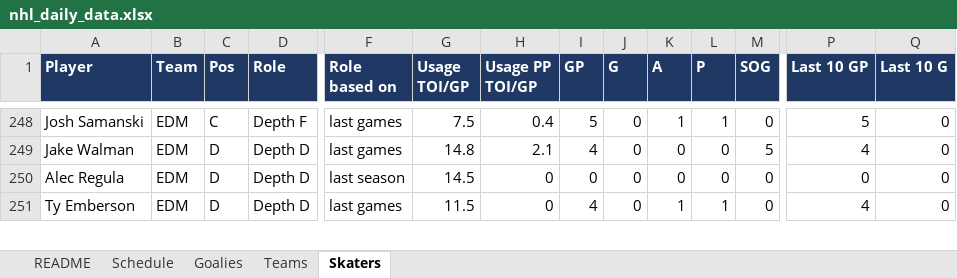
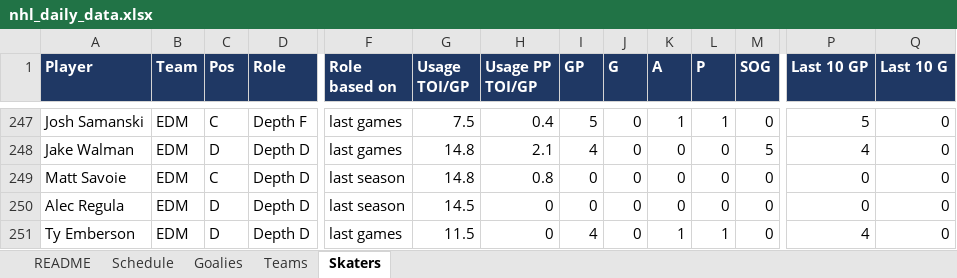
Before and after one commit to vimmer77/nhl-data, an Excel workbook: output/nhl_daily_data.xlsx, sheet Skaters, drawn as a sheet; only a part is shown, gaps mark what is left out; values as stored, in another font and other column widths than the file's, no borders; rows hold the shown columns only; the diff covers the shown part only; the diff names each change by its address in the sheet, - before the commit and + after, or states it on an @@ line.

```diff
--- a/output/nhl_daily_data.xlsx (sheet Skaters)
+++ b/output/nhl_daily_data.xlsx (sheet Skaters)
+row 249: Matt Savoie | EDM | C | Depth D | last season | 14.8 | 0.8 | 0 | 0 | 0 | 0 | 0 | 0 | 0
```
Also changed, not shown: 2 added rows and 3 removed rows elsewhere in this sheet, sheet README, 4 other files.
